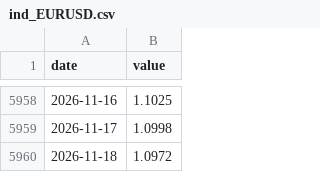
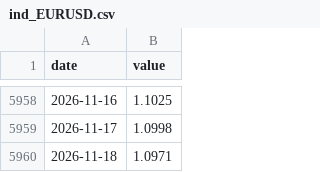
Before and after one commit to maxim91136/3kings, a CSV file: data/ind_EURUSD.csv, drawn as a sheet; only a part is shown, gaps mark what is left out.

```diff
--- a/data/ind_EURUSD.csv
+++ b/data/ind_EURUSD.csv
@@ -5959,2 +5959,2 @@ date,value
 2026-11-17,1.0998
-2026-11-18,1.0972
+2026-11-18,1.0971
```
Also changed, not shown: data/prices.csv, 1 other file.
